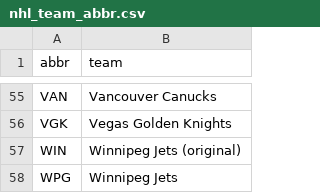
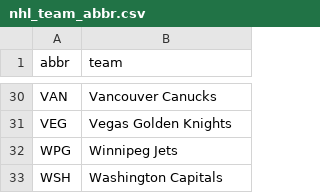
Before and after one commit to chriskopel/project_w, a CSV file: data/nhl_team_abbr.csv, drawn as a sheet; only a part is shown, gaps mark what is left out; removed rows and columns are numbered as before the commit, all else as after; the diff covers the shown part only; the diff names each change by its address in the sheet, - before the commit and + after, or states it on an @@ line.

```diff
--- a/data/nhl_team_abbr.csv
+++ b/data/nhl_team_abbr.csv
-A31 (abbr): VGK
+A31 (abbr): VEG
-row 57: WIN | Winnipeg Jets (original)
+row 33: WSH | Washington Capitals
```
Also changed, not shown: 1 added row, 26 removed rows and 2 edited cells elsewhere in this file, data/nba_team_abbr.csv, 9 other files.
